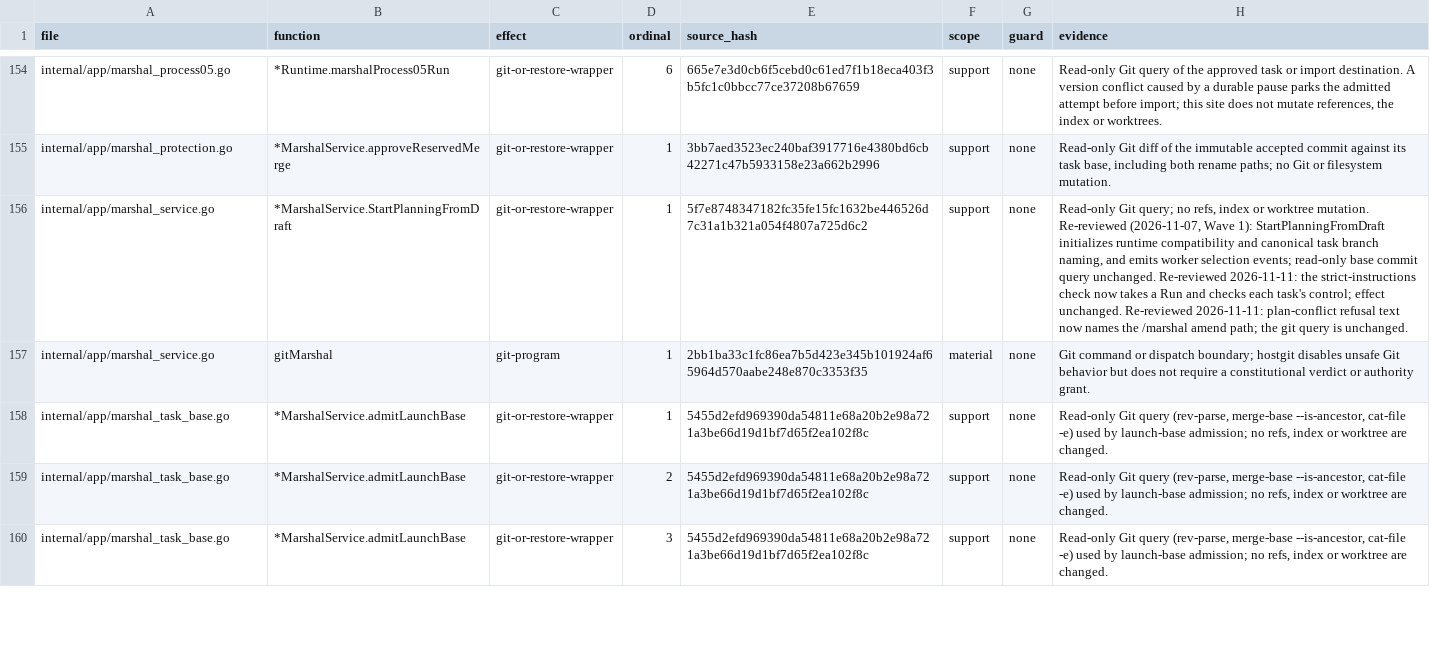
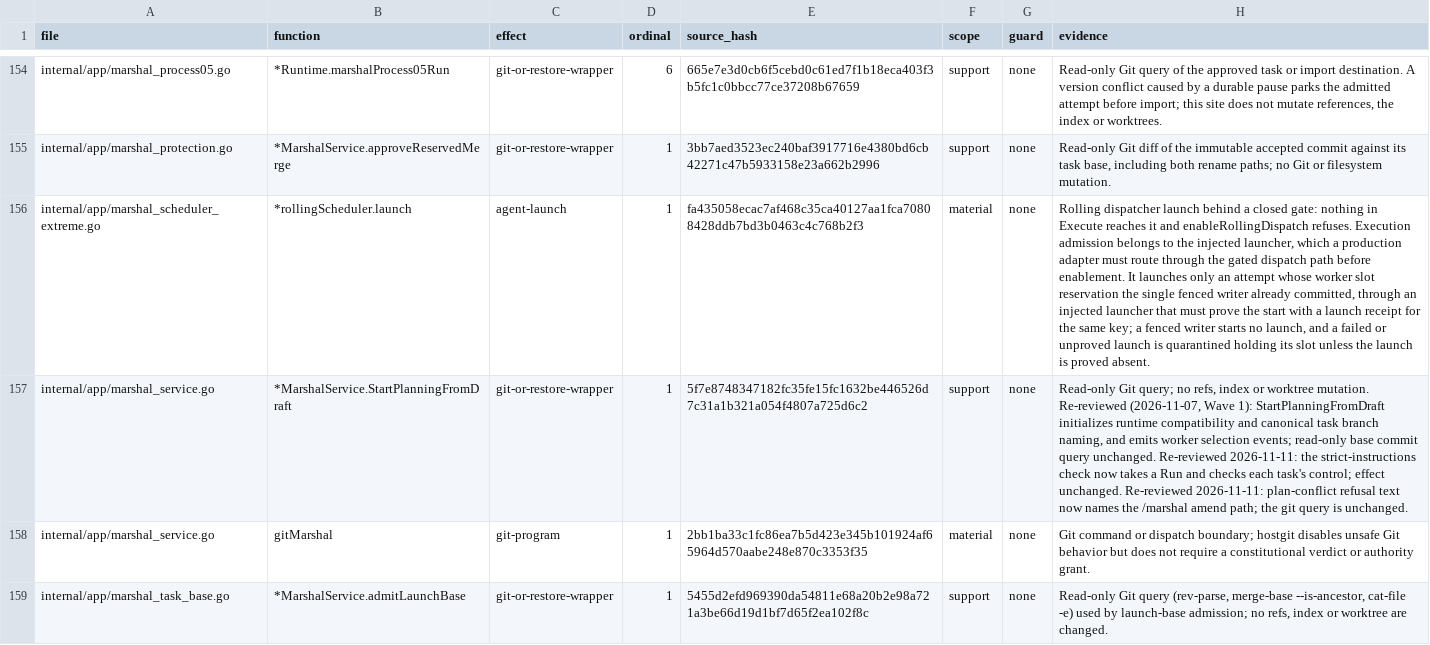
Before and after one commit to Zen1th53/marshal, a CSV file: tools/effect-inventory/sites.csv, drawn as a sheet; only a part is shown, gaps mark what is left out; the shorter side is filled out with more unchanged rows; the diff names each change by its address in the sheet, - before the commit and + after, or states it on an @@ line.

Commit message:
Add a gated rolling dispatcher with one fenced state writer
The rolling dispatcher owns each attempt's run, task, attempt, plan
digest, lease generation, launch key, base, dependency heads, provider,
reservation, phase and receipts, and commits every change through one
writer whose lease generation fences earlier owners. It works against
explicit launch, staged result, admission, proof and review interfaces.

A verified exit releases its worker slot and refills it before slow
workers or reviewers finish; review seats (two) are counted apart from
worker slots, and file scopes stay fenced until merge, return or cancel.
An approval holding a live worker keeps its slot. Duplicate or
mismatched results are quarantined. Restart reconciles receipts before
replay and never launches a key twice. Pause records exits but admits
and reviews nothing; ULTRA off drains to serial dispatch.

The gate stays closed: Execute keeps batch dispatch and enabling rolling
dispatch is refused. The task transition table and every task state
writer, including known off-table restart paths, are frozen by a test.

```diff
--- a/tools/effect-inventory/sites.csv
+++ b/tools/effect-inventory/sites.csv
+row 156: internal/app/marshal_scheduler_extreme.go | *rollingScheduler.launch | agent-launch | 1 | fa435058ecac7af468c35ca40127aa1fca70808428ddb7bd3b0463c4c768b2f3 | material | none | Rolling dispatcher launch behind a closed gate: nothing in Execute reaches it and enableRollingDispatch refuses. Execution admission belongs to the injected launcher, which a production adapter must route through the gated dispatch path before enablement. It launches only an attempt whose worker slot reservation the single fenced writer already committed, through an injected launcher that must prove the start with a launch receipt for the same key; a fenced writer starts no launch, and a failed or unproved launch is quarantined holding its slot unless the launch is proved absent.
```
Also changed, not shown: 5 other files.
